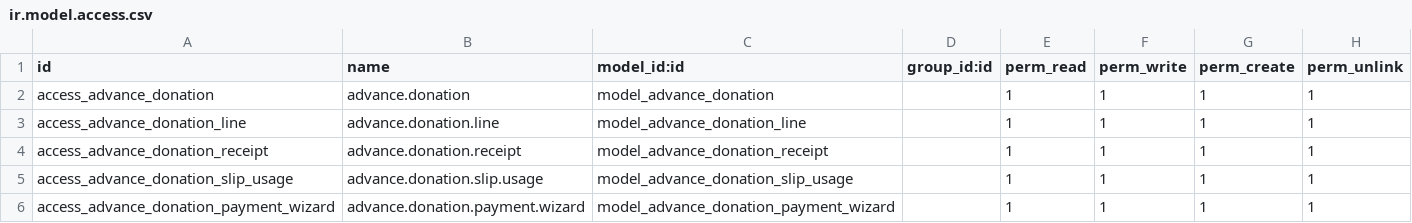
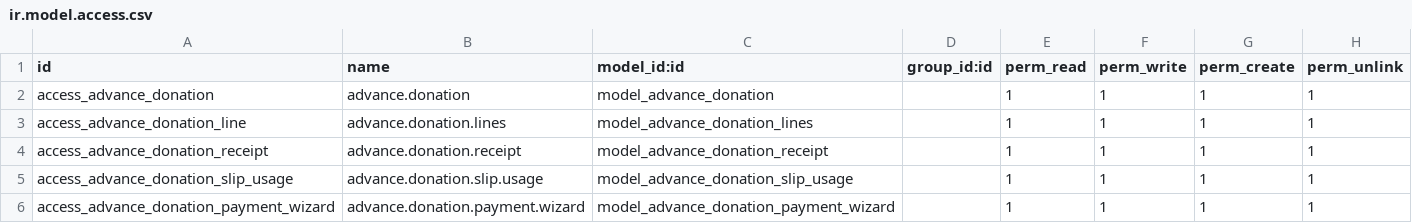
Before and after one commit to Saylani-Welfare-Trust/swit-odoo, a CSV file: custom-addons/bn_advance_donation/security/ir.model.access.csv, drawn as a sheet.

```diff
--- a/custom-addons/bn_advance_donation/security/ir.model.access.csv
+++ b/custom-addons/bn_advance_donation/security/ir.model.access.csv
@@ -2,3 +2,3 @@ id,name,model_id:id,group_id:id,perm_read,perm_write,perm_create,perm_unlink
 access_advance_donation,advance.donation,model_advance_donation,,1,1,1,1
-access_advance_donation_line,advance.donation.line,model_advance_donation_line,,1,1,1,1
+access_advance_donation_line,advance.donation.lines,model_advance_donation_lines,,1,1,1,1
 access_advance_donation_receipt,advance.donation.receipt,model_advance_donation_receipt,,1,1,1,1
```
Also changed, not shown: 47 other files.
